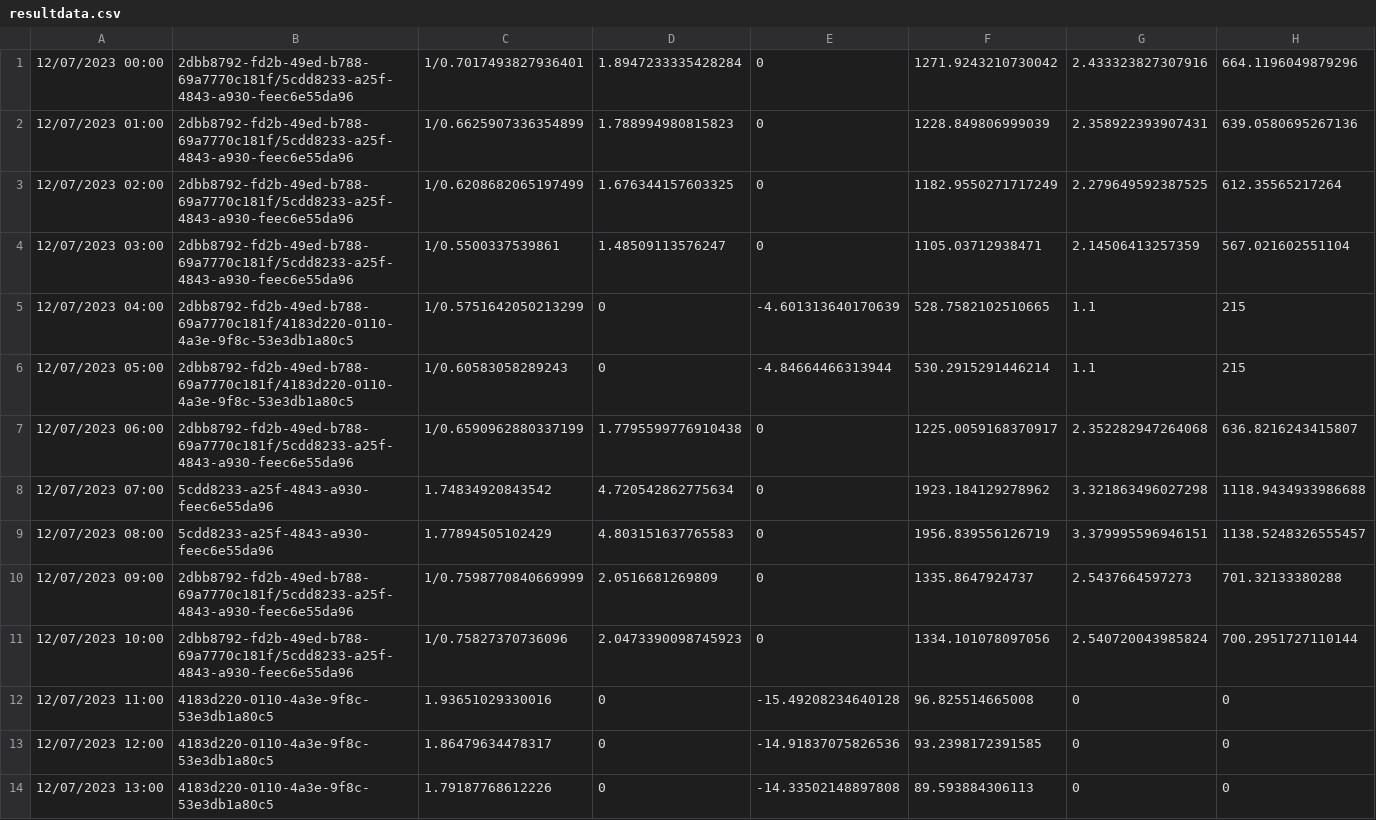
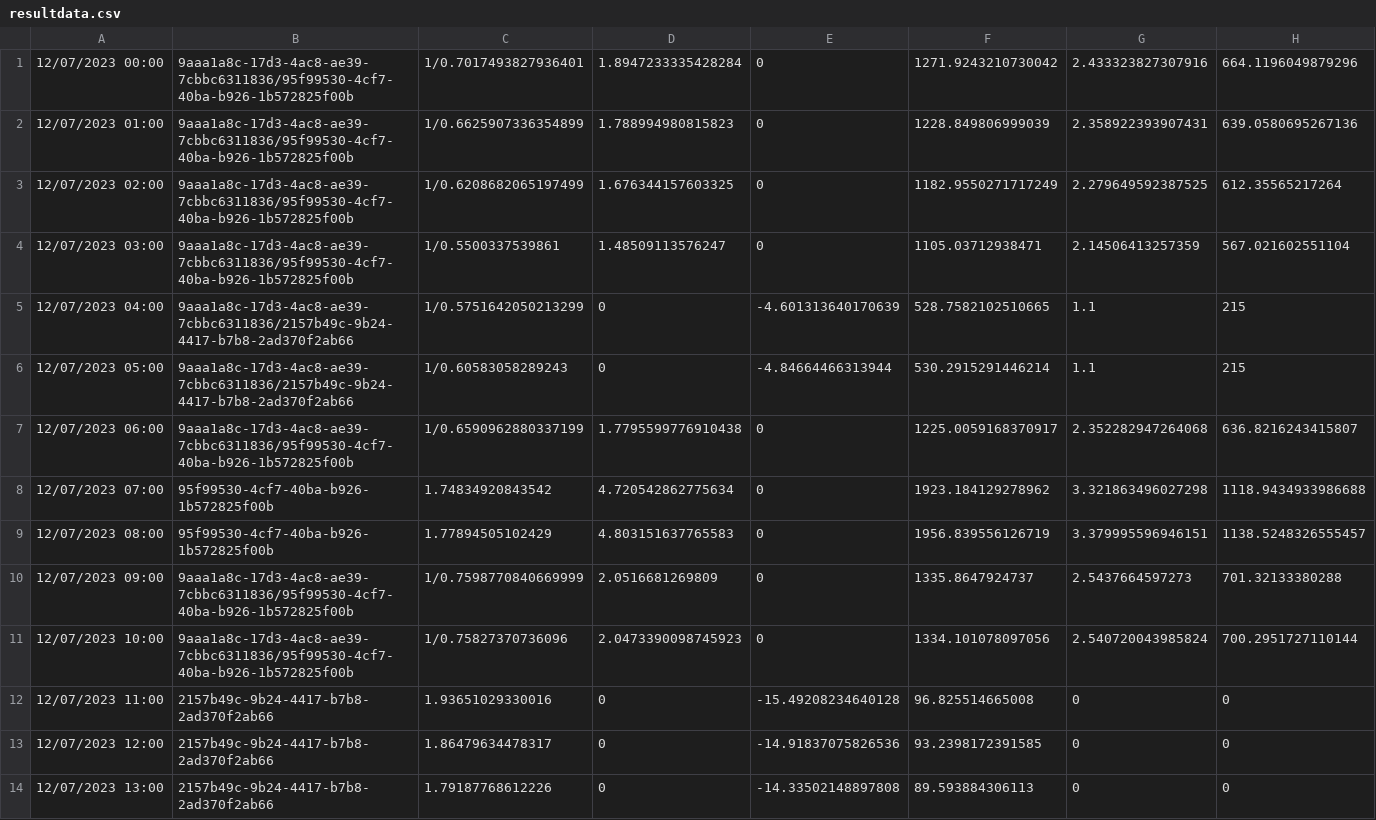
Before and after one commit to 2nd-Semester-Project/heat-production-optimization, a CSV file: HeatOptimiser/data/resultdata.csv, drawn as a sheet; only a part is shown; the diff covers the shown part only.

Commit message:
Restructured the source data manager and data visualiser

```diff
--- a/HeatOptimiser/data/resultdata.csv
+++ b/HeatOptimiser/data/resultdata.csv
@@ -1,14 +1,14 @@
-12/07/2023 00:00, 2dbb8792-fd2b-49ed-b788-69a7770c181f/5cdd8233-a25f-4843-a930-feec6e55da96, 1/0.7017493827936401, 1.8947233335428284, 0, 1271.9243210730042, 2.433323827307916, 664.1196049879296
-12/07/2023 01:00, 2dbb8792-fd2b-49ed-b788-69a7770c181f/5cdd8233-a25f-4843-a930-feec6e55da96, 1/0.6625907336354899, 1.788994980815823, 0, 1228.849806999039, 2.358922393907431, 639.0580695267136
-12/07/2023 02:00, 2dbb8792-fd2b-49ed-b788-69a7770c181f/5cdd8233-a25f-4843-a930-feec6e55da96, 1/0.6208682065197499, 1.676344157603325, 0, 1182.9550271717249, 2.279649592387525, 612.35565217264
-12/07/2023 03:00, 2dbb8792-fd2b-49ed-b788-69a7770c181f/5cdd8233-a25f-4843-a930-feec6e55da96, 1/0.5500337539861, 1.48509113576247, 0, 1105.03712938471, 2.14506413257359, 567.021602551104
-12/07/2023 04:00, 2dbb8792-fd2b-49ed-b788-69a7770c181f/4183d220-0110-4a3e-9f8c-53e3db1a80c5, 1/0.5751642050213299, 0, -4.601313640170639, 528.7582102510665, 1.1, 215
-12/07/2023 05:00, 2dbb8792-fd2b-49ed-b788-69a7770c181f/4183d220-0110-4a3e-9f8c-53e3db1a80c5, 1/0.60583058289243, 0, -4.84664466313944, 530.2915291446214, 1.1, 215
-12/07/2023 06:00, 2dbb8792-fd2b-49ed-b788-69a7770c181f/5cdd8233-a25f-4843-a930-feec6e55da96, 1/0.6590962880337199, 1.7795599776910438, 0, 1225.0059168370917, 2.352282947264068, 636.8216243415807
-12/07/2023 07:00, 5cdd8233-a25f-4843-a930-feec6e55da96, 1.74834920843542, 4.720542862775634, 0, 1923.184129278962, 3.321863496027298, 1118.9434933986688
-12/07/2023 08:00, 5cdd8233-a25f-4843-a930-feec6e55da96, 1.77894505102429, 4.803151637765583, 0, 1956.839556126719, 3.379995596946151, 1138.5248326555457
-12/07/2023 09:00, 2dbb8792-fd2b-49ed-b788-69a7770c181f/5cdd8233-a25f-4843-a930-feec6e55da96, 1/0.7598770840669999, 2.0516681269809, 0, 1335.8647924737, 2.5437664597273, 701.32133380288
-12/07/2023 10:00, 2dbb8792-fd2b-49ed-b788-69a7770c181f/5cdd8233-a25f-4843-a930-feec6e55da96, 1/0.75827370736096, 2.0473390098745923, 0, 1334.101078097056, 2.540720043985824, 700.2951727110144
-12/07/2023 11:00, 4183d220-0110-4a3e-9f8c-53e3db1a80c5, 1.93651029330016, 0, -15.49208234640128, 96.825514665008, 0, 0
-12/07/2023 12:00, 4183d220-0110-4a3e-9f8c-53e3db1a80c5, 1.86479634478317, 0, -14.91837075826536, 93.2398172391585, 0, 0
-12/07/2023 13:00, 4183d220-0110-4a3e-9f8c-53e3db1a80c5, 1.79187768612226, 0, -14.33502148897808, 89.593884306113, 0, 0
+12/07/2023 00:00, 9aaa1a8c-17d3-4ac8-ae39-7cbbc6311836/95f99530-4cf7-40ba-b926-1b572825f00b, 1/0.7017493827936401, 1.8947233335428284, 0, 1271.9243210730042, 2.433323827307916, 664.1196049879296
+12/07/2023 01:00, 9aaa1a8c-17d3-4ac8-ae39-7cbbc6311836/95f99530-4cf7-40ba-b926-1b572825f00b, 1/0.6625907336354899, 1.788994980815823, 0, 1228.849806999039, 2.358922393907431, 639.0580695267136
+12/07/2023 02:00, 9aaa1a8c-17d3-4ac8-ae39-7cbbc6311836/95f99530-4cf7-40ba-b926-1b572825f00b, 1/0.6208682065197499, 1.676344157603325, 0, 1182.9550271717249, 2.279649592387525, 612.35565217264
+12/07/2023 03:00, 9aaa1a8c-17d3-4ac8-ae39-7cbbc6311836/95f99530-4cf7-40ba-b926-1b572825f00b, 1/0.5500337539861, 1.48509113576247, 0, 1105.03712938471, 2.14506413257359, 567.021602551104
+12/07/2023 04:00, 9aaa1a8c-17d3-4ac8-ae39-7cbbc6311836/2157b49c-9b24-4417-b7b8-2ad370f2ab66, 1/0.5751642050213299, 0, -4.601313640170639, 528.7582102510665, 1.1, 215
+12/07/2023 05:00, 9aaa1a8c-17d3-4ac8-ae39-7cbbc6311836/2157b49c-9b24-4417-b7b8-2ad370f2ab66, 1/0.60583058289243, 0, -4.84664466313944, 530.2915291446214, 1.1, 215
+12/07/2023 06:00, 9aaa1a8c-17d3-4ac8-ae39-7cbbc6311836/95f99530-4cf7-40ba-b926-1b572825f00b, 1/0.6590962880337199, 1.7795599776910438, 0, 1225.0059168370917, 2.352282947264068, 636.8216243415807
+12/07/2023 07:00, 95f99530-4cf7-40ba-b926-1b572825f00b, 1.74834920843542, 4.720542862775634, 0, 1923.184129278962, 3.321863496027298, 1118.9434933986688
+12/07/2023 08:00, 95f99530-4cf7-40ba-b926-1b572825f00b, 1.77894505102429, 4.803151637765583, 0, 1956.839556126719, 3.379995596946151, 1138.5248326555457
+12/07/2023 09:00, 9aaa1a8c-17d3-4ac8-ae39-7cbbc6311836/95f99530-4cf7-40ba-b926-1b572825f00b, 1/0.7598770840669999, 2.0516681269809, 0, 1335.8647924737, 2.5437664597273, 701.32133380288
+12/07/2023 10:00, 9aaa1a8c-17d3-4ac8-ae39-7cbbc6311836/95f99530-4cf7-40ba-b926-1b572825f00b, 1/0.75827370736096, 2.0473390098745923, 0, 1334.101078097056, 2.540720043985824, 700.2951727110144
+12/07/2023 11:00, 2157b49c-9b24-4417-b7b8-2ad370f2ab66, 1.93651029330016, 0, -15.49208234640128, 96.825514665008, 0, 0
+12/07/2023 12:00, 2157b49c-9b24-4417-b7b8-2ad370f2ab66, 1.86479634478317, 0, -14.91837075826536, 93.2398172391585, 0, 0
+12/07/2023 13:00, 2157b49c-9b24-4417-b7b8-2ad370f2ab66, 1.79187768612226, 0, -14.33502148897808, 89.593884306113, 0, 0
```
Also changed, not shown: 1 removed row and 33 edited cells elsewhere in this file, 4 other files.
